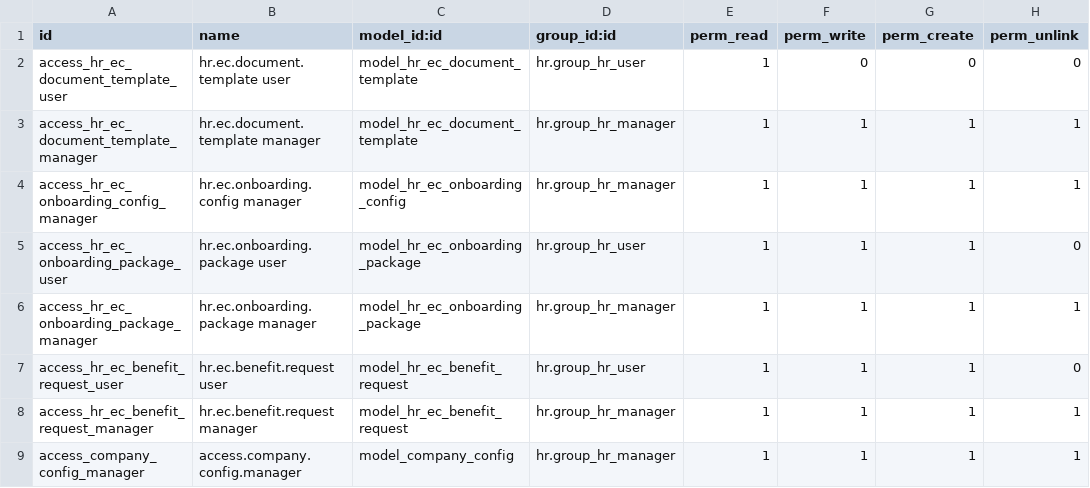
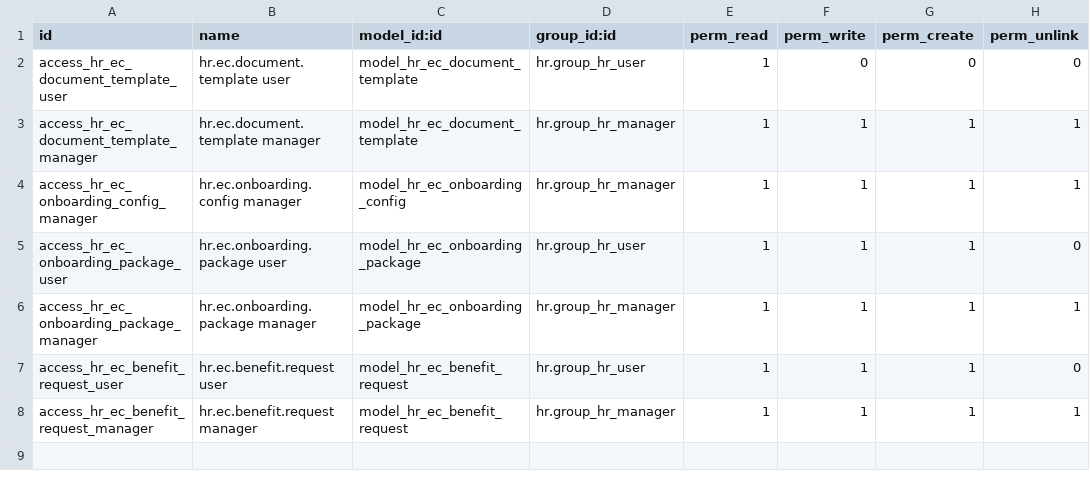
Before and after one commit to midrovom/theme_prime_custom, a CSV file: hr_recruitment_ec_contract/security/ir.model.access.csv, drawn as a sheet; the diff names each change by its address in the sheet, - before the commit and + after, or states it on an @@ line.

Commit message:
nuevo

```diff
--- a/hr_recruitment_ec_contract/security/ir.model.access.csv
+++ b/hr_recruitment_ec_contract/security/ir.model.access.csv
-row 9: access_company_config_manager | access.company.config.manager | model_company_config | hr.group_hr_manager | 1 | 1 | 1 | 1
```
